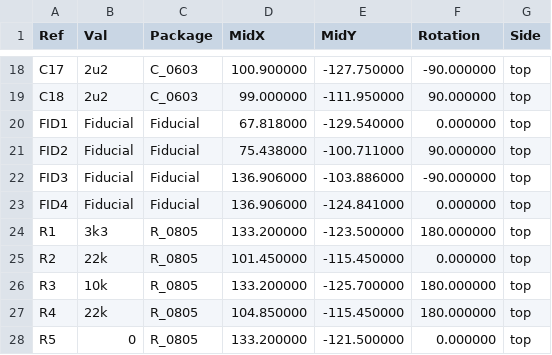
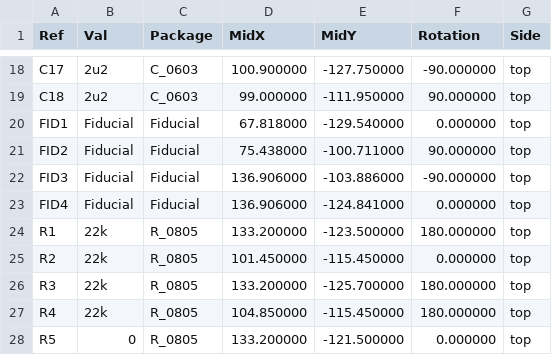
Before and after one commit to garrettsworkshop/RAM128, a CSV file: gerber/RAM128-top-pos.csv, drawn as a sheet; only a part is shown, gaps mark what is left out.

```diff
--- a/gerber/RAM128-top-pos.csv
+++ b/gerber/RAM128-top-pos.csv
@@ -23,5 +23,5 @@ Ref,Val,Package,MidX,MidY,Rotation,Side
 "FID4","Fiducial","Fiducial",136.906000,-124.841000,0.000000,top
-"R1","3k3","R_0805",133.200000,-123.500000,180.000000,top
+"R1","22k","R_0805",133.200000,-123.500000,180.000000,top
 "R2","22k","R_0805",101.450000,-115.450000,0.000000,top
-"R3","10k","R_0805",133.200000,-125.700000,180.000000,top
+"R3","22k","R_0805",133.200000,-125.700000,180.000000,top
 "R4","22k","R_0805",104.850000,-115.450000,180.000000,top
```
Also changed, not shown: BOM/RAM128-BOM.csv, 17 other files.
